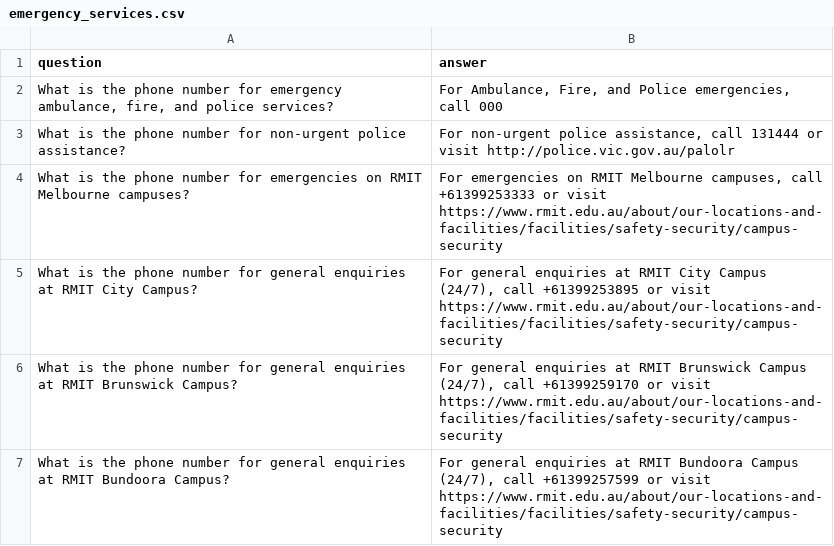
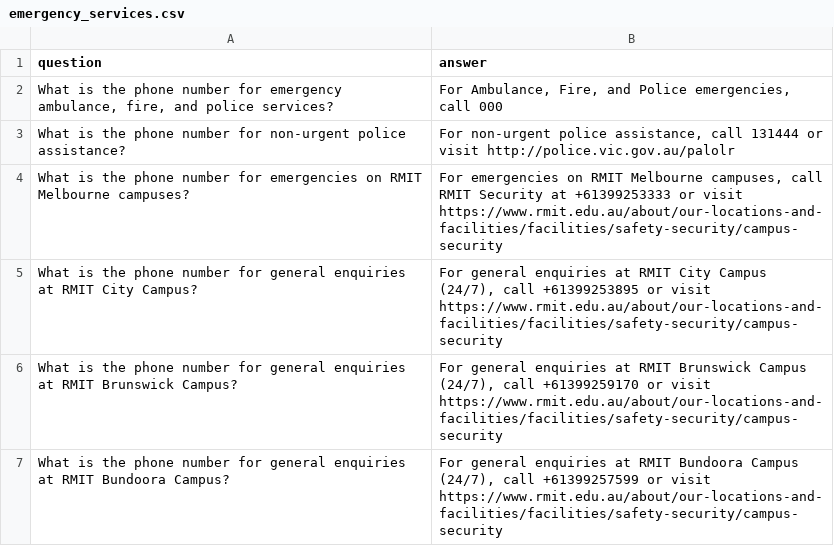
Before and after one commit to nabinballa/RMIT_RAG, a CSV file: data/emergency_services.csv, drawn as a sheet; only a part is shown; the diff names each change by its address in the sheet, - before the commit and + after, or states it on an @@ line.

```diff
--- a/data/emergency_services.csv
+++ b/data/emergency_services.csv
-B4 (answer): …campuses, call +61399253333 or…
+B4 (answer): …campuses, call RMIT Security at +61399253333 or…
```
Also changed, not shown: data/oshc_providers.csv.
